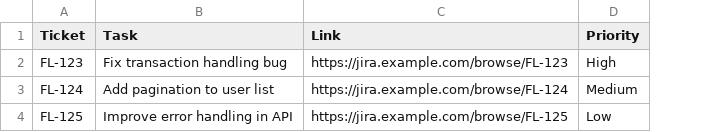
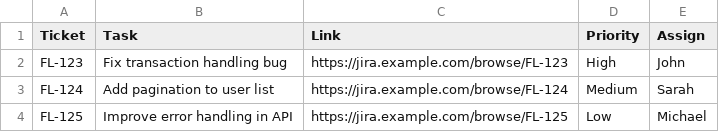
Before and after one commit to Royrdan/ai-task-agent, a CSV file: sample_tasks.csv, drawn as a sheet; the diff names each change by its address in the sheet, - before the commit and + after, or states it on an @@ line.

Commit message:
Add Assignee filtering

```diff
--- a/sample_tasks.csv
+++ b/sample_tasks.csv
+column E (Assign), rows 2-4: John | Sarah | Michael
```
Also changed, not shown: 6 other files.
